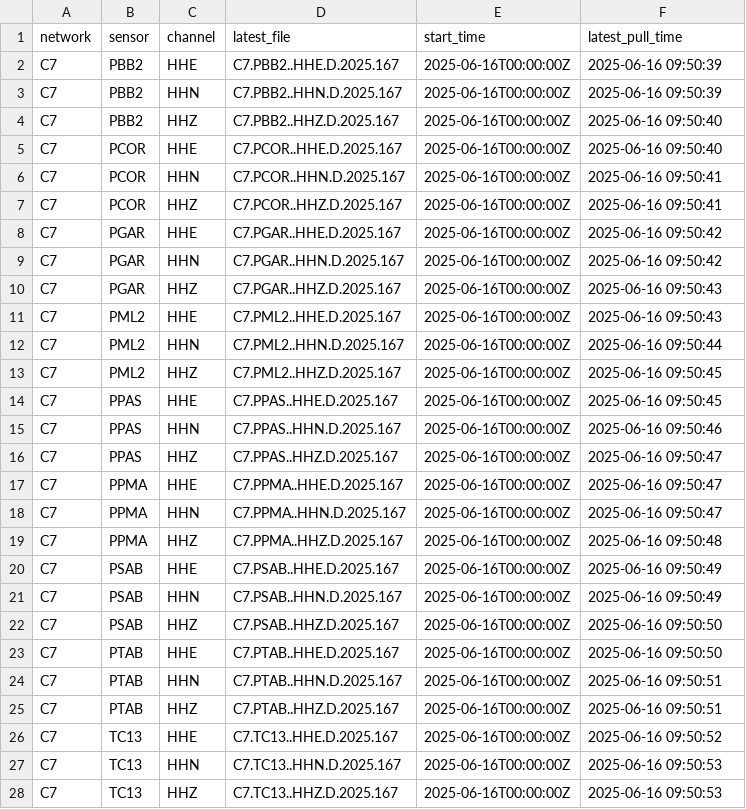
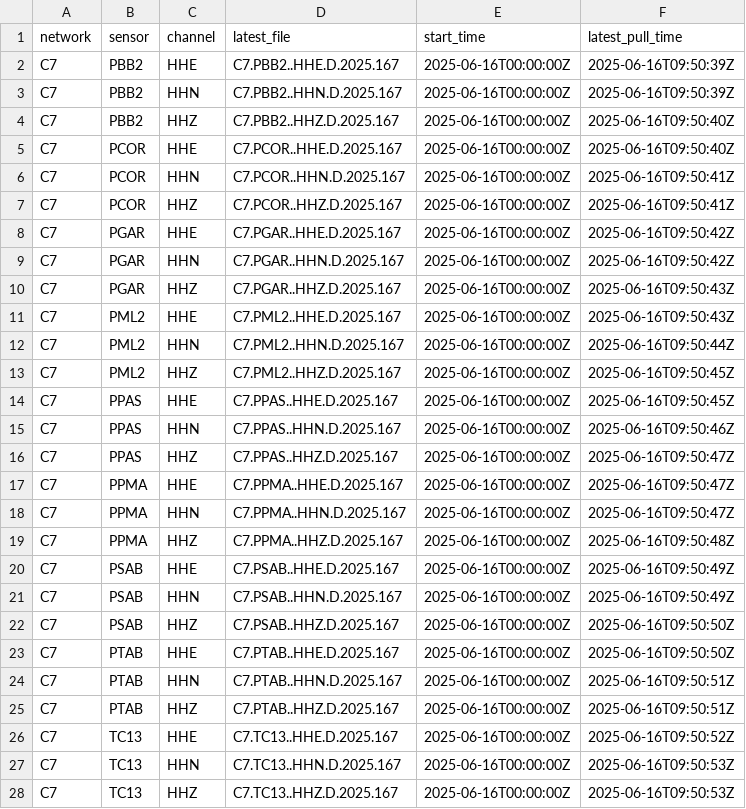
Before and after one commit to CoDaSLab/MSPC-Seismic, a CSV file: data/involcan/metadata/latest_pulls.csv, drawn as a sheet.

```diff
--- a/data/involcan/metadata/latest_pulls.csv
+++ b/data/involcan/metadata/latest_pulls.csv
@@ -1,28 +1,28 @@
 network,sensor,channel,latest_file,start_time,latest_pull_time
-C7,PBB2,HHE,C7.PBB2..HHE.D.2025.167,2025-06-16T00:00:00Z,2025-06-16 09:50:39
-C7,PBB2,HHN,C7.PBB2..HHN.D.2025.167,2025-06-16T00:00:00Z,2025-06-16 09:50:39
-C7,PBB2,HHZ,C7.PBB2..HHZ.D.2025.167,2025-06-16T00:00:00Z,2025-06-16 09:50:40
-C7,PCOR,HHE,C7.PCOR..HHE.D.2025.167,2025-06-16T00:00:00Z,2025-06-16 09:50:40
-C7,PCOR,HHN,C7.PCOR..HHN.D.2025.167,2025-06-16T00:00:00Z,2025-06-16 09:50:41
-C7,PCOR,HHZ,C7.PCOR..HHZ.D.2025.167,2025-06-16T00:00:00Z,2025-06-16 09:50:41
-C7,PGAR,HHE,C7.PGAR..HHE.D.2025.167,2025-06-16T00:00:00Z,2025-06-16 09:50:42
-C7,PGAR,HHN,C7.PGAR..HHN.D.2025.167,2025-06-16T00:00:00Z,2025-06-16 09:50:42
-C7,PGAR,HHZ,C7.PGAR..HHZ.D.2025.167,2025-06-16T00:00:00Z,2025-06-16 09:50:43
-C7,PML2,HHE,C7.PML2..HHE.D.2025.167,2025-06-16T00:00:00Z,2025-06-16 09:50:43
-C7,PML2,HHN,C7.PML2..HHN.D.2025.167,2025-06-16T00:00:00Z,2025-06-16 09:50:44
-C7,PML2,HHZ,C7.PML2..HHZ.D.2025.167,2025-06-16T00:00:00Z,2025-06-16 09:50:45
-C7,PPAS,HHE,C7.PPAS..HHE.D.2025.167,2025-06-16T00:00:00Z,2025-06-16 09:50:45
-C7,PPAS,HHN,C7.PPAS..HHN.D.2025.167,2025-06-16T00:00:00Z,2025-06-16 09:50:46
-C7,PPAS,HHZ,C7.PPAS..HHZ.D.2025.167,2025-06-16T00:00:00Z,2025-06-16 09:50:47
-C7,PPMA,HHE,C7.PPMA..HHE.D.2025.167,2025-06-16T00:00:00Z,2025-06-16 09:50:47
-C7,PPMA,HHN,C7.PPMA..HHN.D.2025.167,2025-06-16T00:00:00Z,2025-06-16 09:50:47
-C7,PPMA,HHZ,C7.PPMA..HHZ.D.2025.167,2025-06-16T00:00:00Z,2025-06-16 09:50:48
-C7,PSAB,HHE,C7.PSAB..HHE.D.2025.167,2025-06-16T00:00:00Z,2025-06-16 09:50:49
-C7,PSAB,HHN,C7.PSAB..HHN.D.2025.167,2025-06-16T00:00:00Z,2025-06-16 09:50:49
-C7,PSAB,HHZ,C7.PSAB..HHZ.D.2025.167,2025-06-16T00:00:00Z,2025-06-16 09:50:50
-C7,PTAB,HHE,C7.PTAB..HHE.D.2025.167,2025-06-16T00:00:00Z,2025-06-16 09:50:50
-C7,PTAB,HHN,C7.PTAB..HHN.D.2025.167,2025-06-16T00:00:00Z,2025-06-16 09:50:51
-C7,PTAB,HHZ,C7.PTAB..HHZ.D.2025.167,2025-06-16T00:00:00Z,2025-06-16 09:50:51
-C7,TC13,HHE,C7.TC13..HHE.D.2025.167,2025-06-16T00:00:00Z,2025-06-16 09:50:52
-C7,TC13,HHN,C7.TC13..HHN.D.2025.167,2025-06-16T00:00:00Z,2025-06-16 09:50:53
-C7,TC13,HHZ,C7.TC13..HHZ.D.2025.167,2025-06-16T00:00:00Z,2025-06-16 09:50:53
+C7,PBB2,HHE,C7.PBB2..HHE.D.2025.167,2025-06-16T00:00:00Z,2025-06-16T09:50:39Z
+C7,PBB2,HHN,C7.PBB2..HHN.D.2025.167,2025-06-16T00:00:00Z,2025-06-16T09:50:39Z
+C7,PBB2,HHZ,C7.PBB2..HHZ.D.2025.167,2025-06-16T00:00:00Z,2025-06-16T09:50:40Z
+C7,PCOR,HHE,C7.PCOR..HHE.D.2025.167,2025-06-16T00:00:00Z,2025-06-16T09:50:40Z
+C7,PCOR,HHN,C7.PCOR..HHN.D.2025.167,2025-06-16T00:00:00Z,2025-06-16T09:50:41Z
+C7,PCOR,HHZ,C7.PCOR..HHZ.D.2025.167,2025-06-16T00:00:00Z,2025-06-16T09:50:41Z
+C7,PGAR,HHE,C7.PGAR..HHE.D.2025.167,2025-06-16T00:00:00Z,2025-06-16T09:50:42Z
+C7,PGAR,HHN,C7.PGAR..HHN.D.2025.167,2025-06-16T00:00:00Z,2025-06-16T09:50:42Z
+C7,PGAR,HHZ,C7.PGAR..HHZ.D.2025.167,2025-06-16T00:00:00Z,2025-06-16T09:50:43Z
+C7,PML2,HHE,C7.PML2..HHE.D.2025.167,2025-06-16T00:00:00Z,2025-06-16T09:50:43Z
+C7,PML2,HHN,C7.PML2..HHN.D.2025.167,2025-06-16T00:00:00Z,2025-06-16T09:50:44Z
+C7,PML2,HHZ,C7.PML2..HHZ.D.2025.167,2025-06-16T00:00:00Z,2025-06-16T09:50:45Z
+C7,PPAS,HHE,C7.PPAS..HHE.D.2025.167,2025-06-16T00:00:00Z,2025-06-16T09:50:45Z
+C7,PPAS,HHN,C7.PPAS..HHN.D.2025.167,2025-06-16T00:00:00Z,2025-06-16T09:50:46Z
+C7,PPAS,HHZ,C7.PPAS..HHZ.D.2025.167,2025-06-16T00:00:00Z,2025-06-16T09:50:47Z
+C7,PPMA,HHE,C7.PPMA..HHE.D.2025.167,2025-06-16T00:00:00Z,2025-06-16T09:50:47Z
+C7,PPMA,HHN,C7.PPMA..HHN.D.2025.167,2025-06-16T00:00:00Z,2025-06-16T09:50:47Z
+C7,PPMA,HHZ,C7.PPMA..HHZ.D.2025.167,2025-06-16T00:00:00Z,2025-06-16T09:50:48Z
+C7,PSAB,HHE,C7.PSAB..HHE.D.2025.167,2025-06-16T00:00:00Z,2025-06-16T09:50:49Z
+C7,PSAB,HHN,C7.PSAB..HHN.D.2025.167,2025-06-16T00:00:00Z,2025-06-16T09:50:49Z
+C7,PSAB,HHZ,C7.PSAB..HHZ.D.2025.167,2025-06-16T00:00:00Z,2025-06-16T09:50:50Z
+C7,PTAB,HHE,C7.PTAB..HHE.D.2025.167,2025-06-16T00:00:00Z,2025-06-16T09:50:50Z
+C7,PTAB,HHN,C7.PTAB..HHN.D.2025.167,2025-06-16T00:00:00Z,2025-06-16T09:50:51Z
+C7,PTAB,HHZ,C7.PTAB..HHZ.D.2025.167,2025-06-16T00:00:00Z,2025-06-16T09:50:51Z
+C7,TC13,HHE,C7.TC13..HHE.D.2025.167,2025-06-16T00:00:00Z,2025-06-16T09:50:52Z
+C7,TC13,HHN,C7.TC13..HHN.D.2025.167,2025-06-16T00:00:00Z,2025-06-16T09:50:53Z
+C7,TC13,HHZ,C7.TC13..HHZ.D.2025.167,2025-06-16T00:00:00Z,2025-06-16T09:50:53Z
```
Also changed, not shown: 3 other files.
